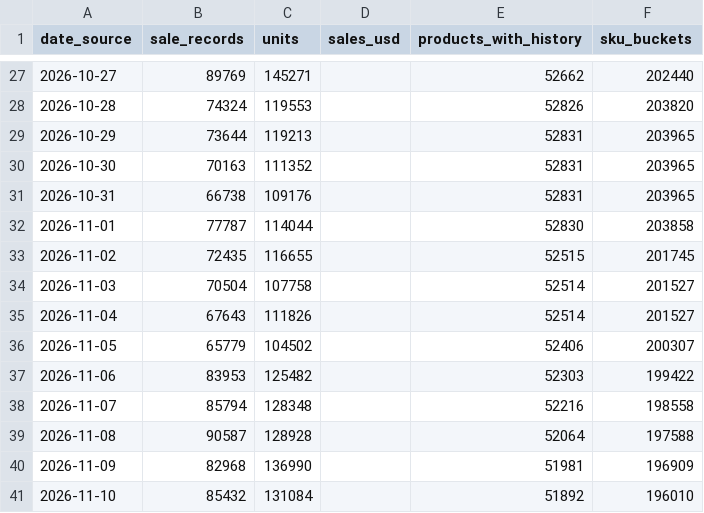
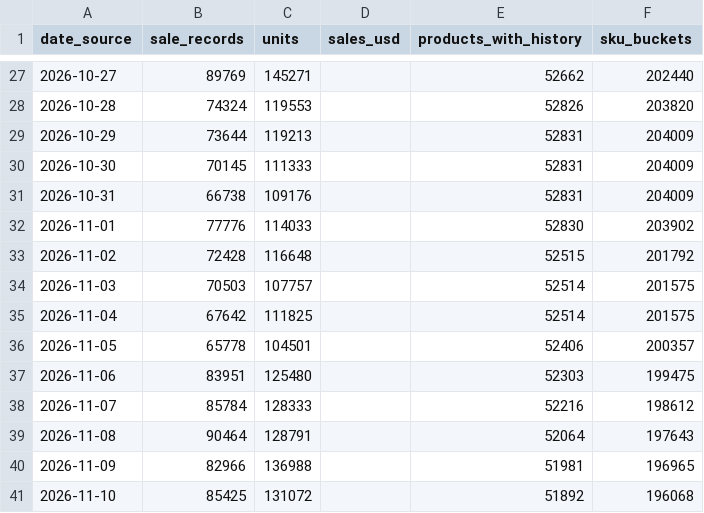
Before and after one commit to hanshanley/pokemon-tcg, a CSV file: reports/latest/daily-volume.csv, drawn as a sheet; only a part is shown, gaps mark what is left out; the diff covers the shown part only.

```diff
--- a/reports/latest/daily-volume.csv
+++ b/reports/latest/daily-volume.csv
@@ -28,14 +28,14 @@
 "2026-10-28","74324","119553","","52826","203820"
-"2026-10-29","73644","119213","","52831","203965"
-"2026-10-30","70163","111352","","52831","203965"
-"2026-10-31","66738","109176","","52831","203965"
-"2026-11-01","77787","114044","","52830","203858"
-"2026-11-02","72435","116655","","52515","201745"
-"2026-11-03","70504","107758","","52514","201527"
-"2026-11-04","67643","111826","","52514","201527"
-"2026-11-05","65779","104502","","52406","200307"
-"2026-11-06","83953","125482","","52303","199422"
-"2026-11-07","85794","128348","","52216","198558"
-"2026-11-08","90587","128928","","52064","197588"
-"2026-11-09","82968","136990","","51981","196909"
-"2026-11-10","85432","131084","","51892","196010"
+"2026-10-29","73644","119213","","52831","204009"
+"2026-10-30","70145","111333","","52831","204009"
+"2026-10-31","66738","109176","","52831","204009"
+"2026-11-01","77776","114033","","52830","203902"
+"2026-11-02","72428","116648","","52515","201792"
+"2026-11-03","70503","107757","","52514","201575"
+"2026-11-04","67642","111825","","52514","201575"
+"2026-11-05","65778","104501","","52406","200357"
+"2026-11-06","83951","125480","","52303","199475"
+"2026-11-07","85784","128333","","52216","198612"
+"2026-11-08","90464","128791","","52064","197643"
+"2026-11-09","82966","136988","","51981","196965"
+"2026-11-10","85425","131072","","51892","196068"
```
Also changed, not shown: 65 edited cells elsewhere in this file, reports/latest/daily-sales-value.csv, reports/latest/daily-trading.csv, 14 other files.
